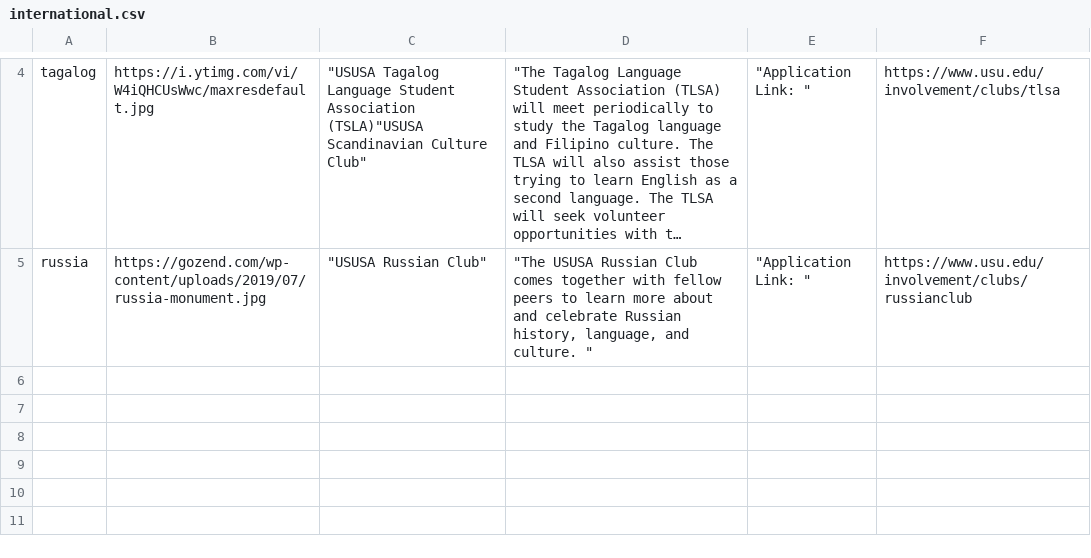
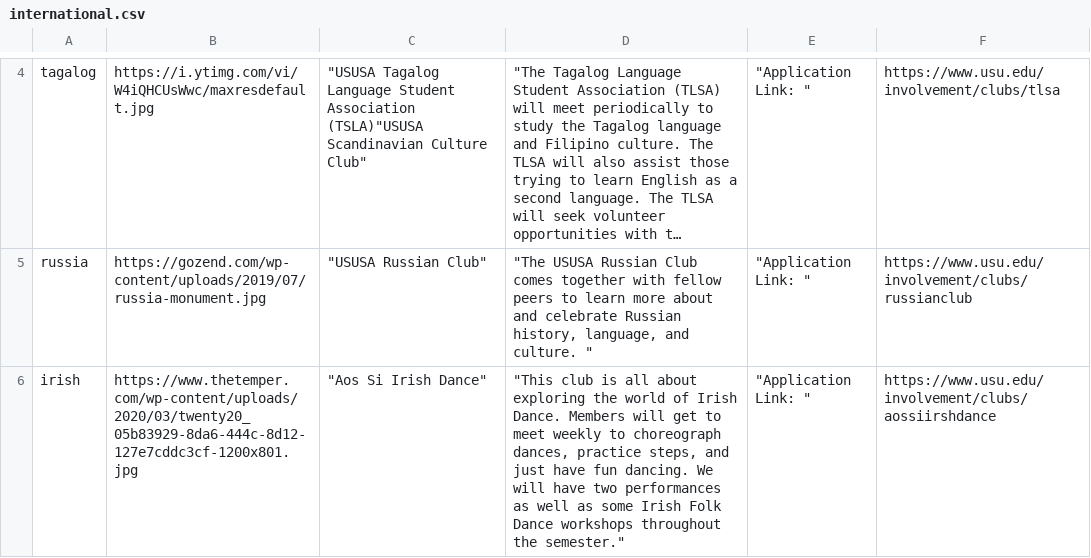
Before and after one commit to Apple-Seeds/BLUEQuiz, a CSV file: BlueQuiz/data/clubdata/humanities/international.csv, drawn as a sheet; only a part is shown, gaps mark what is left out; long unchanged cells end in …; the diff names each change by its address in the sheet, - before the commit and + after, or states it on an @@ line.

```diff
--- a/BlueQuiz/data/clubdata/humanities/international.csv
+++ b/BlueQuiz/data/clubdata/humanities/international.csv
+row 6: irish | https://www.thetemper.com/wp-content/uploads/2020/03/twenty20_05b83929-8da6-444c-8d12-127e7cddc3cf-1200x801.jpg | "Aos Si Irish Dance" | "This club is all about exploring the world of Irish Dance. Members will get to meet weekly to choreograph dances, practice steps, and just have fun dancing. We will have two performances as well as some Irish Folk Dance workshops throughout the semester." | "Application Link: " | https://www.usu.edu/involvement/clubs/aossiirshdance
```
Also changed, not shown: BlueQuiz/data/Blue Quiz V2.csv, 2 other files.
